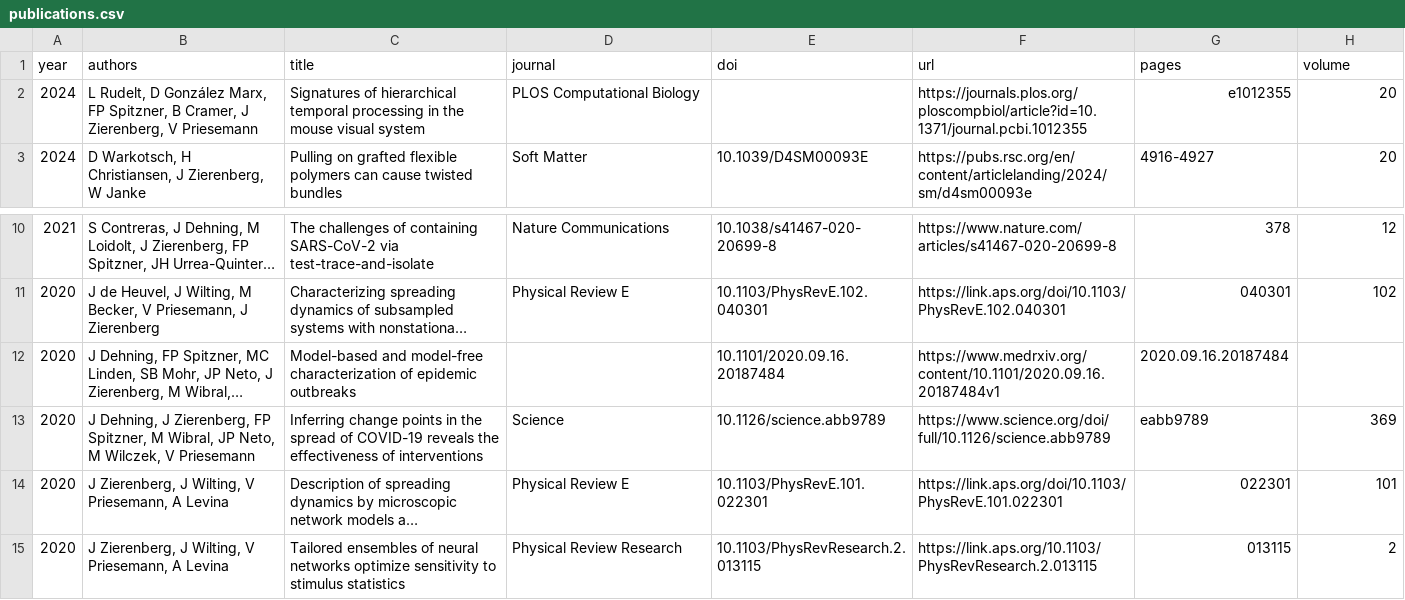
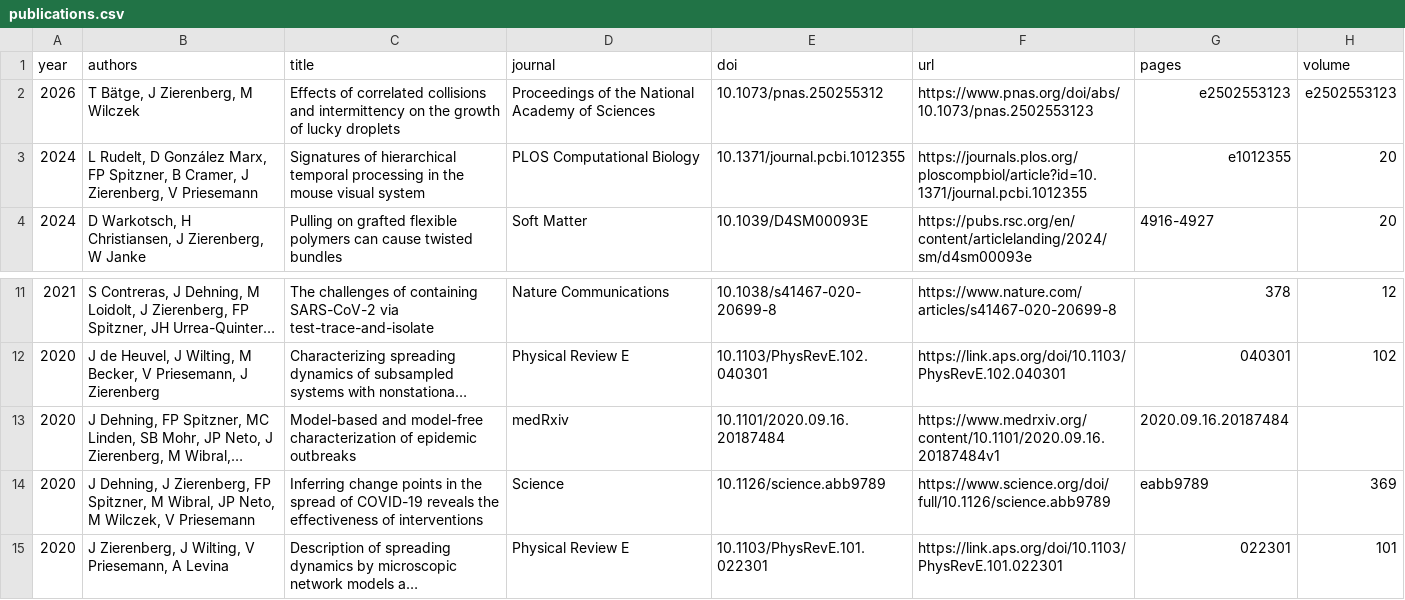
Before and after one commit to zierenberg/zierenberg.github.io, a CSV file: data/publications.csv, drawn as a sheet; only a part is shown, gaps mark what is left out; the shorter side is filled out with more unchanged rows; long unchanged cells end in …; addresses are those after the commit; the diff names each change by its address in the sheet, - before the commit and + after, or states it on an @@ line.

Commit message:
added recent PNAS paper

```diff
--- a/data/publications.csv
+++ b/data/publications.csv
+row 2: 2026 | T Bätge, J Zierenberg, M Wilczek | Effects of correlated collisions and intermittency on the growth of lucky droplets | Proceedings of the National Academy of Sciences | 10.1073/pnas.250255312 | https://www.pnas.org/doi/abs/10.1073/pnas.2502553123 | e2502553123 | e2502553123
-E3 (doi): (empty)
+E3 (doi): 10.1371/journal.pcbi.1012355
-D13 (journal): (empty)
+D13 (journal): medRxiv
```
